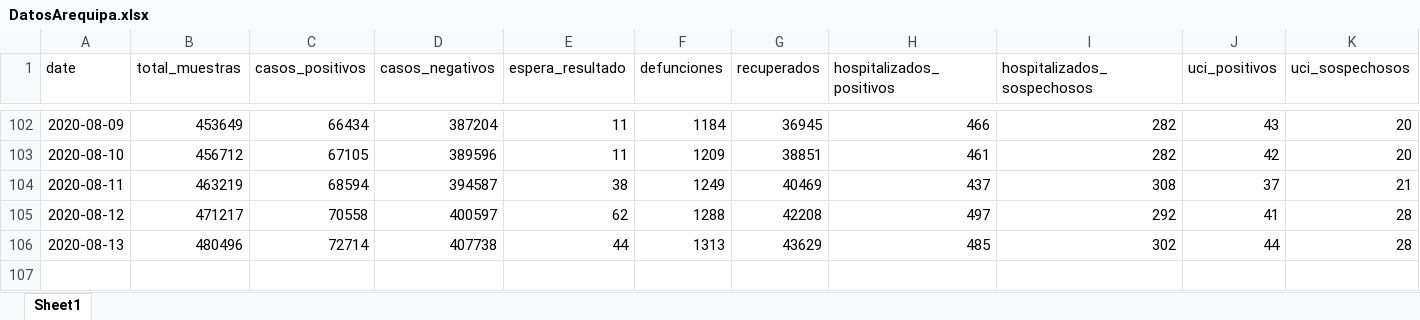
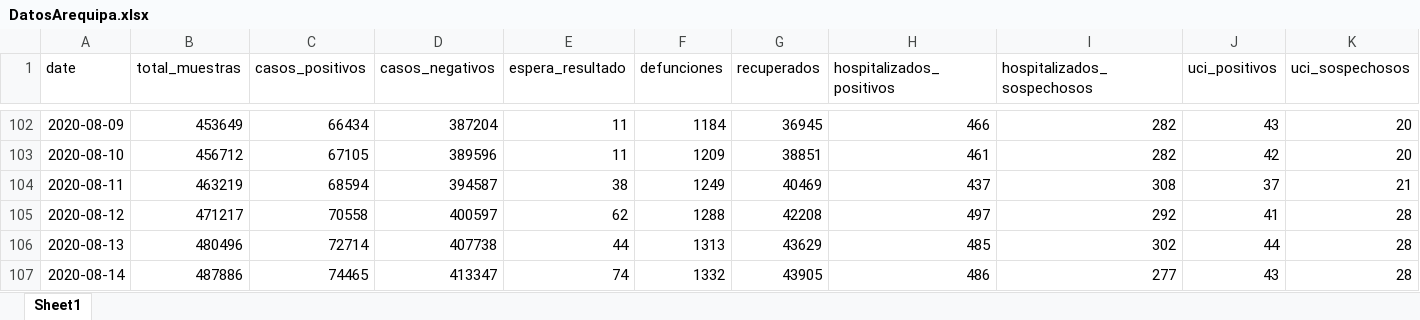
Before and after one commit to MilerDiazZevallos/Arequipa-Covid-19, an Excel workbook: data_GERESA/DatosArequipa.xlsx, sheet Sheet1, drawn as a sheet; only a part is shown, gaps mark what is left out; values as stored, in another font and other column widths than the file's, no borders; charts and pictures not drawn; rows hold the shown columns only; the diff names each change by its address in the sheet, - before the commit and + after, or states it on an @@ line.

Commit message:
Add files via upload

```diff
--- a/data_GERESA/DatosArequipa.xlsx (sheet Sheet1)
+++ b/data_GERESA/DatosArequipa.xlsx (sheet Sheet1)
+row 107: 2020-08-14 | 487886 | 74465 | 413347 | 74 | 1332 | 43905 | 486 | 277 | 43 | 28
```
